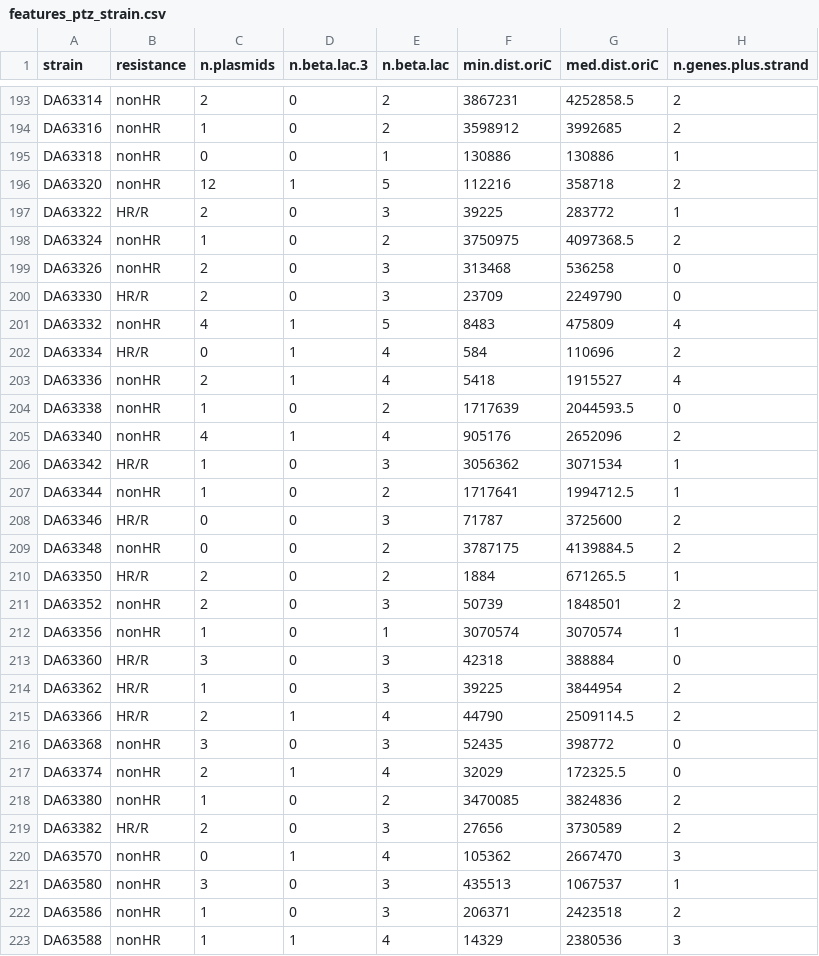
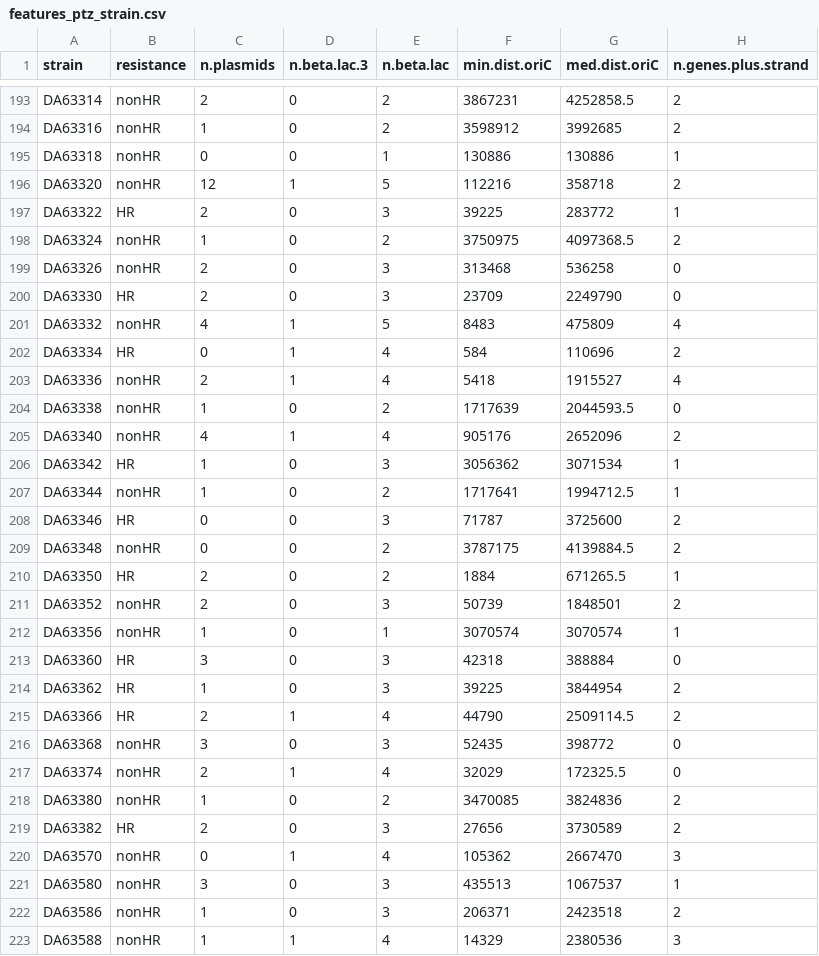
Before and after one commit to andrewgull/HeteroR, a CSV file: notebooks/EDA/EDA_HR/shiny/data/features_ptz_strain.csv, drawn as a sheet; only a part is shown, gaps mark what is left out; the diff covers the shown part only; the diff names each change by its address in the sheet, - before the commit and + after, or states it on an @@ line.

```diff
--- a/notebooks/EDA/EDA_HR/shiny/data/features_ptz_strain.csv
+++ b/notebooks/EDA/EDA_HR/shiny/data/features_ptz_strain.csv
-B197 (resistance): HR/R
+B197 (resistance): HR
-B200 (resistance): HR/R
+B200 (resistance): HR
-B202 (resistance): HR/R
+B202 (resistance): HR
-B206 (resistance): HR/R
+B206 (resistance): HR
-B208 (resistance): HR/R
+B208 (resistance): HR
-B210 (resistance): HR/R
+B210 (resistance): HR
-B213:B215 (resistance): HR/R
+B213:B215 (resistance): HR
-B219 (resistance): HR/R
+B219 (resistance): HR
```
Also changed, not shown: 82 edited cells elsewhere in this file, notebooks/modelling/PTZ_HR/data/features_ptz_hr_scaled.csv, 1 other file.
